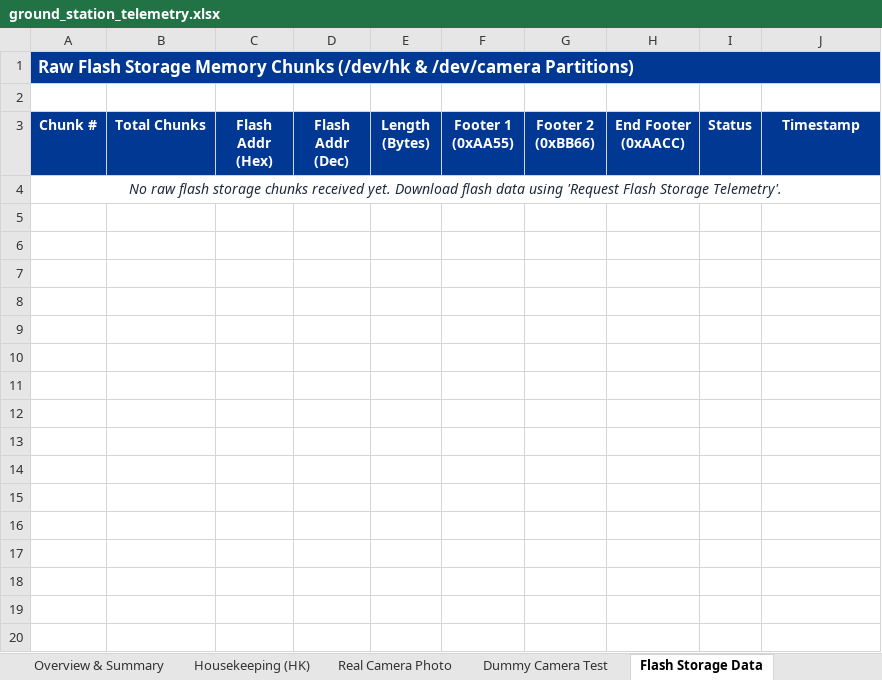
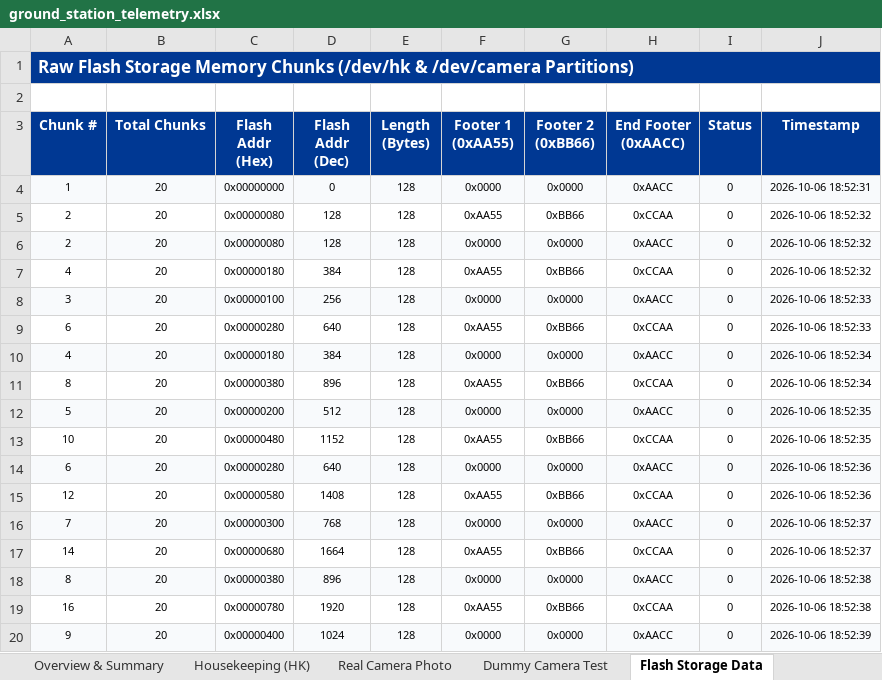
Before and after one commit to PrmBRana/dummy-camera-live, an Excel workbook: Ground_Station/ground_station_telemetry.xlsx, sheet Flash Storage Data, drawn as a sheet; only a part is shown; values as stored, in another font and other column widths than the file's, no borders; removed rows and columns are numbered as before the commit, all else as after; the diff covers the shown part only; the diff names each change by its address in the sheet, - before the commit and + after, or states it on an @@ line.

```diff
--- a/Ground_Station/ground_station_telemetry.xlsx (sheet Flash Storage Data)
+++ b/Ground_Station/ground_station_telemetry.xlsx (sheet Flash Storage Data)
-row 4: No raw flash storage chunks received yet. Download flash data using 'Request Flash Storage Telemetry'.
+row 4: 1 | 20 | 0x00000000 | 0 | 128 | 0x0000 | 0x0000 | 0xAACC | 0 | 2026-10-06 18:52:31
+row 5: 2 | 20 | 0x00000080 | 128 | 128 | 0xAA55 | 0xBB66 | 0xCCAA | 0 | 2026-10-06 18:52:32
+row 6: 2 | 20 | 0x00000080 | 128 | 128 | 0x0000 | 0x0000 | 0xAACC | 0 | 2026-10-06 18:52:32
+row 7: 4 | 20 | 0x00000180 | 384 | 128 | 0xAA55 | 0xBB66 | 0xCCAA | 0 | 2026-10-06 18:52:32
+row 8: 3 | 20 | 0x00000100 | 256 | 128 | 0x0000 | 0x0000 | 0xAACC | 0 | 2026-10-06 18:52:33
+row 9: 6 | 20 | 0x00000280 | 640 | 128 | 0xAA55 | 0xBB66 | 0xCCAA | 0 | 2026-10-06 18:52:33
+row 10: 4 | 20 | 0x00000180 | 384 | 128 | 0x0000 | 0x0000 | 0xAACC | 0 | 2026-10-06 18:52:34
+row 11: 8 | 20 | 0x00000380 | 896 | 128 | 0xAA55 | 0xBB66 | 0xCCAA | 0 | 2026-10-06 18:52:34
+row 12: 5 | 20 | 0x00000200 | 512 | 128 | 0x0000 | 0x0000 | 0xAACC | 0 | 2026-10-06 18:52:35
+row 13: 10 | 20 | 0x00000480 | 1152 | 128 | 0xAA55 | 0xBB66 | 0xCCAA | 0 | 2026-10-06 18:52:35
+row 14: 6 | 20 | 0x00000280 | 640 | 128 | 0x0000 | 0x0000 | 0xAACC | 0 | 2026-10-06 18:52:36
+row 15: 12 | 20 | 0x00000580 | 1408 | 128 | 0xAA55 | 0xBB66 | 0xCCAA | 0 | 2026-10-06 18:52:36
+row 16: 7 | 20 | 0x00000300 | 768 | 128 | 0x0000 | 0x0000 | 0xAACC | 0 | 2026-10-06 18:52:37
+row 17: 14 | 20 | 0x00000680 | 1664 | 128 | 0xAA55 | 0xBB66 | 0xCCAA | 0 | 2026-10-06 18:52:37
+row 18: 8 | 20 | 0x00000380 | 896 | 128 | 0x0000 | 0x0000 | 0xAACC | 0 | 2026-10-06 18:52:38
+row 19: 16 | 20 | 0x00000780 | 1920 | 128 | 0xAA55 | 0xBB66 | 0xCCAA | 0 | 2026-10-06 18:52:38
+row 20: 9 | 20 | 0x00000400 | 1024 | 128 | 0x0000 | 0x0000 | 0xAACC | 0 | 2026-10-06 18:52:39
```
Also changed, not shown: 23 added rows elsewhere in this sheet, sheet Dummy Camera Test, sheet Housekeeping (HK), sheet Overview & Summary, 4 other files.
